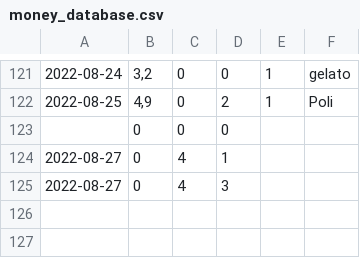
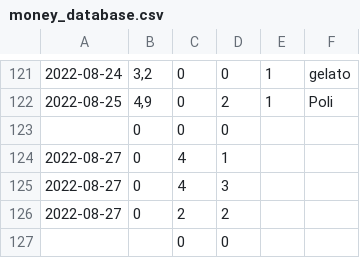
Before and after one commit to AlessandroAvi/MoneyTracker_telegramBot, a CSV file: data/money_database.csv, drawn as a sheet; only a part is shown, gaps mark what is left out.

```diff
--- a/data/money_database.csv
+++ b/data/money_database.csv
@@ -125 +125,3 @@
 2022-08-27;0;4;3;
+2022-08-27;0;2;2;
+;;0;0;
```
Also changed, not shown: 4 other files.
